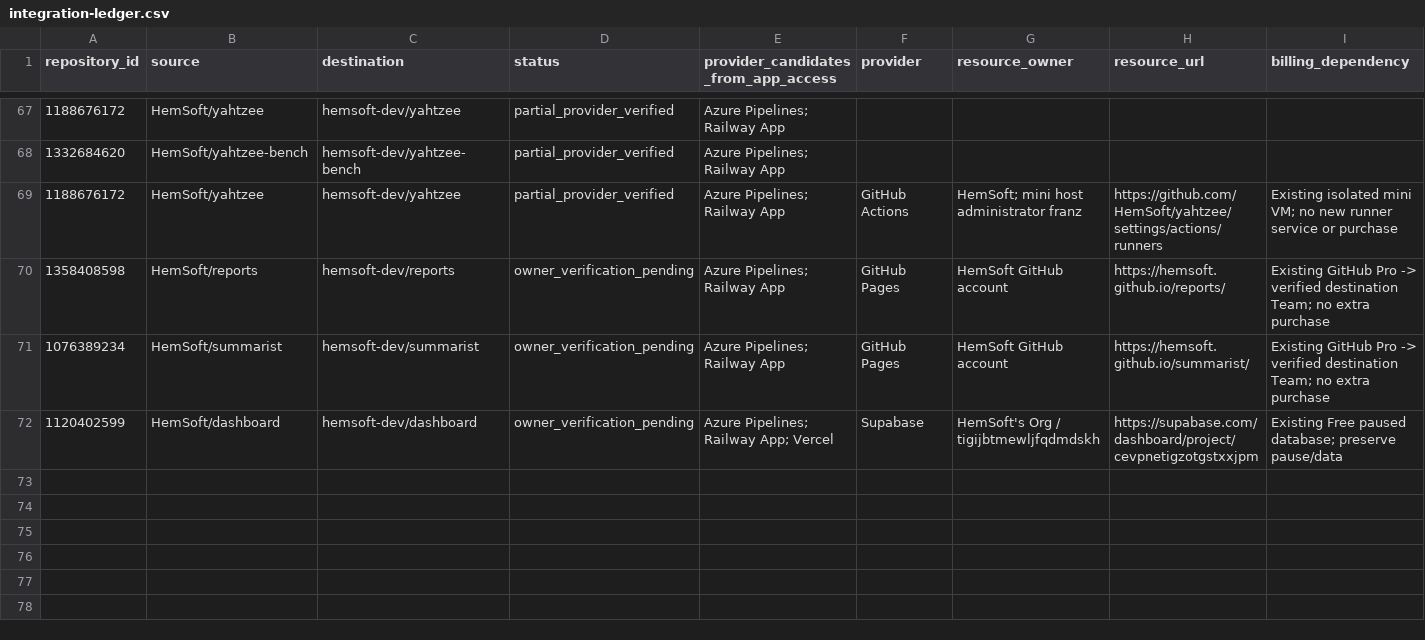
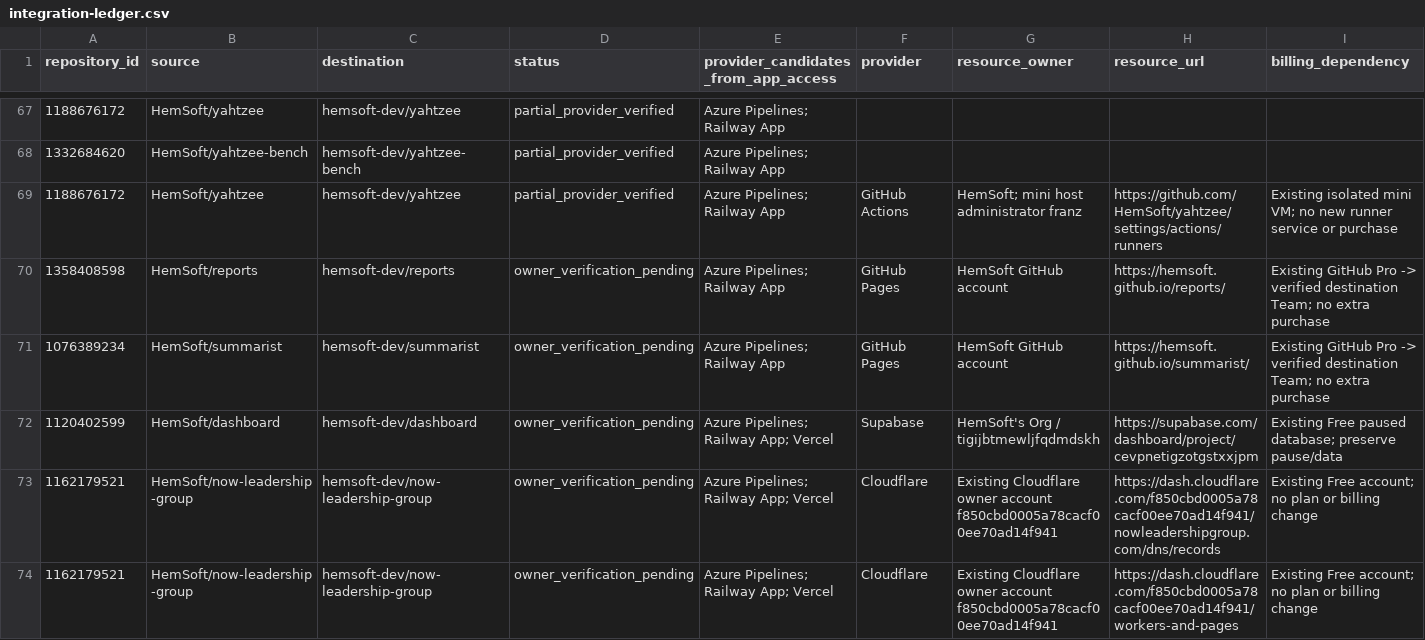
Before and after one commit to hemsoft-dev/set-it-free-loop, a CSV file: docs/organization-migration/integration-ledger.csv, drawn as a sheet; only a part is shown, gaps mark what is left out; rows hold the shown columns only; the diff names each change by its address in the sheet, - before the commit and + after, or states it on an @@ line.

Commit message:
fix: bind provider scope and remaining rollout receipts

```diff
--- a/docs/organization-migration/integration-ledger.csv
+++ b/docs/organization-migration/integration-ledger.csv
+row 73: 1162179521 | HemSoft/now-leadership-group | hemsoft-dev/now-leadership-group | owner_verification_pending | Azure Pipelines; Railway App; Vercel | Cloudflare | Existing Cloudflare owner account f850cbd0005a78cacf00ee70ad14f941 | https://dash.cloudflare.com/f850cbd0005a78cacf00ee70ad14f941/nowleadershipgroup.com/dns/records | Existing Free account; no plan or billing change
+row 74: 1162179521 | HemSoft/now-leadership-group | hemsoft-dev/now-leadership-group | owner_verification_pending | Azure Pipelines; Railway App; Vercel | Cloudflare | Existing Cloudflare owner account f850cbd0005a78cacf00ee70ad14f941 | https://dash.cloudflare.com/f850cbd0005a78cacf00ee70ad14f941/workers-and-pages | Existing Free account; no plan or billing change
```
Also changed, not shown: 3 other files.
